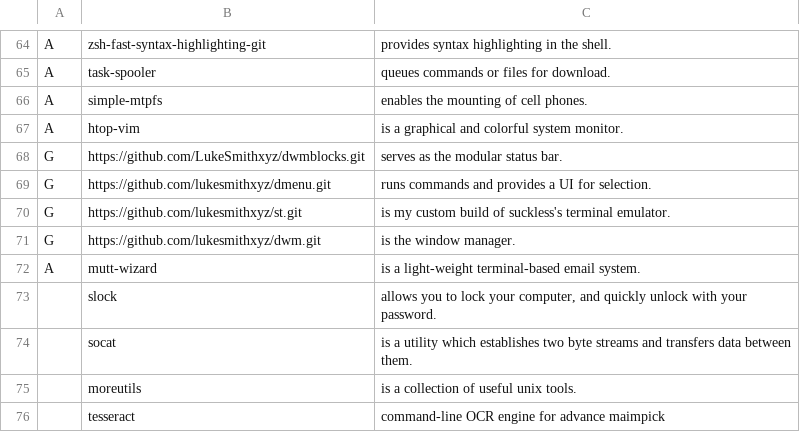
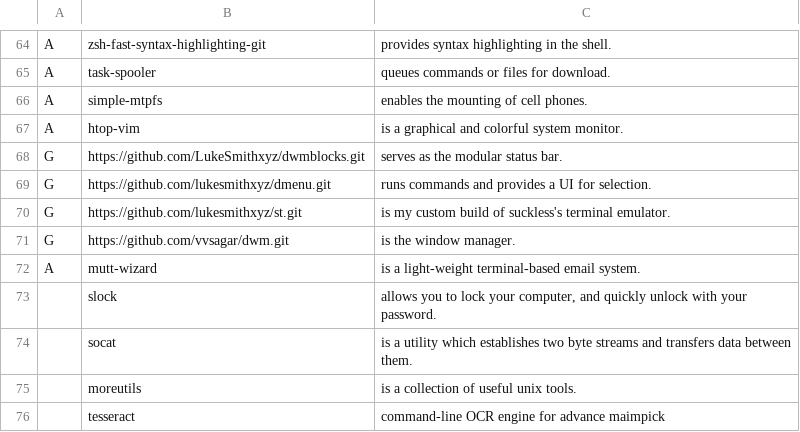
Before and after one commit to vvsagar/VARBS, a CSV file: progs.csv, drawn as a sheet; only a part is shown, gaps mark what is left out.

Commit message:
Use custom dwm instead of luke's

```diff
--- a/progs.csv
+++ b/progs.csv
@@ -70,3 +70,3 @@ G,https://github.com/lukesmithxyz/dmenu.git,"runs commands and provides a UI for
 G,https://github.com/lukesmithxyz/st.git,"is my custom build of suckless's terminal emulator."
-G,https://github.com/lukesmithxyz/dwm.git,"is the window manager."
+G,https://github.com/vvsagar/dwm.git,"is the window manager."
 A,mutt-wizard,"is a light-weight terminal-based email system."
```
